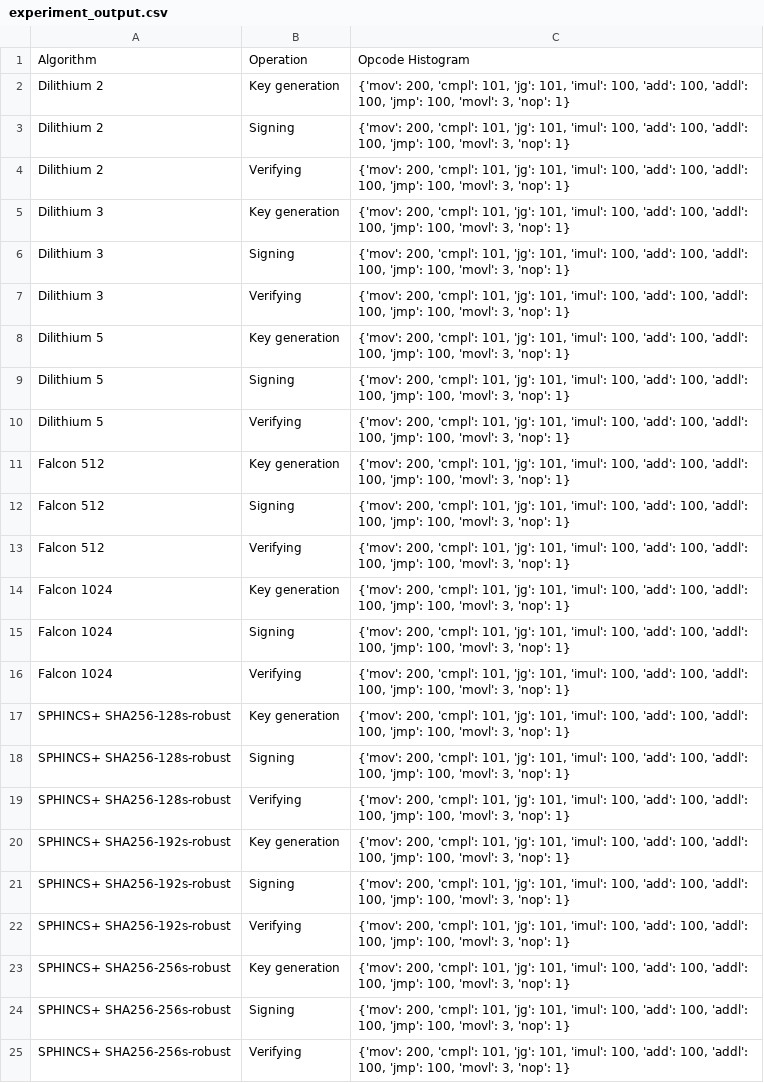
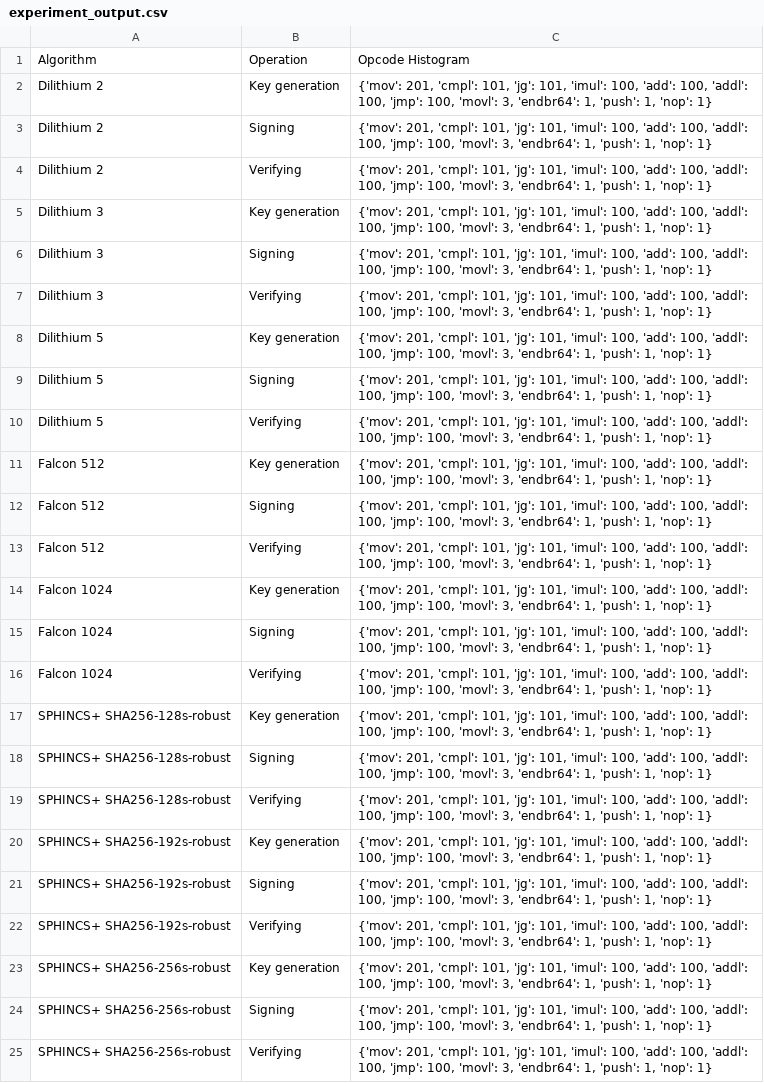
Before and after one commit to codekat1/liboqs, a CSV file: certs/gdb_operations_experiment/experiment_output.csv, drawn as a sheet; the diff names each change by its address in the sheet, - before the commit and + after, or states it on an @@ line.

```diff
--- a/certs/gdb_operations_experiment/experiment_output.csv
+++ b/certs/gdb_operations_experiment/experiment_output.csv
-C2:C25: {'mov': 200, 'cmpl': 101, 'jg': 101, 'imul': 100, 'add': 100, 'addl': 100, 'jmp': 100, 'movl': 3, 'nop': 1}
+C2:C25: {'mov': 201, 'cmpl': 101, 'jg': 101, 'imul': 100, 'add': 100, 'addl': 100, 'jmp': 100, 'movl': 3, 'endbr64': 1, 'push': 1, 'nop': 1}
```
Also changed, not shown: 3 other files.
